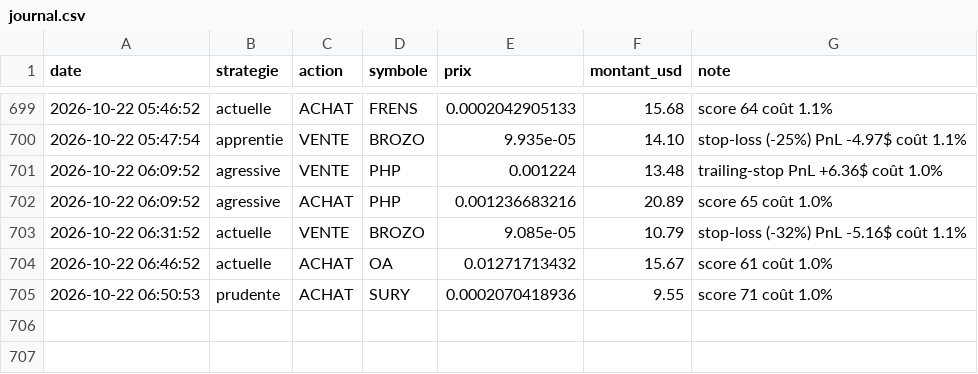
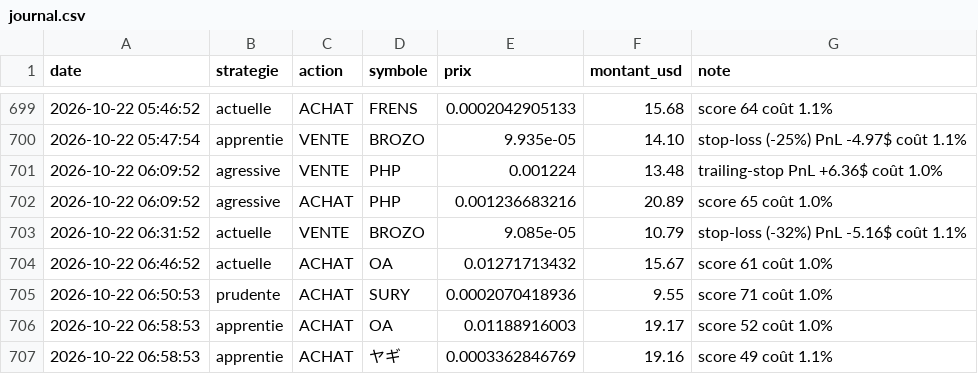
Before and after one commit to oshua888/memebot-, a CSV file: journal.csv, drawn as a sheet; only a part is shown, gaps mark what is left out; the diff names each change by its address in the sheet, - before the commit and + after, or states it on an @@ line.

```diff
--- a/journal.csv
+++ b/journal.csv
+row 706: 2026-10-22 06:58:53 | apprentie | ACHAT | OA | 0.01188916003 | 19.17 | score 52 coût 1.0%
+row 707: 2026-10-22 06:58:53 | apprentie | ACHAT | ヤギ | 0.0003362846769 | 19.16 | score 49 coût 1.1%
```
Also changed, not shown: 4 other files.
